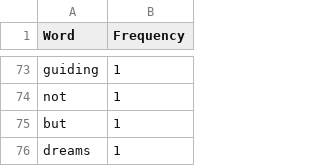
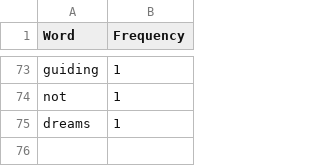
Before and after one commit to thelighterside/streamlit25, a CSV file: data/group3_word_frequency.csv, drawn as a sheet; only a part is shown, gaps mark what is left out; the diff names each change by its address in the sheet, - before the commit and + after, or states it on an @@ line.

Commit message:
Update group3_word_frequency.csv

```diff
--- a/data/group3_word_frequency.csv
+++ b/data/group3_word_frequency.csv
-row 75: but | 1
```
